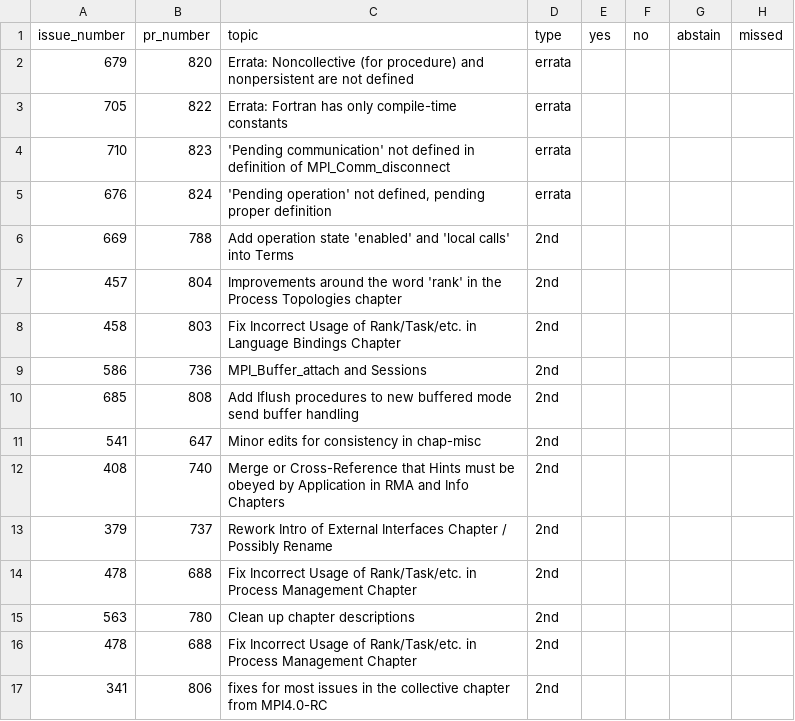
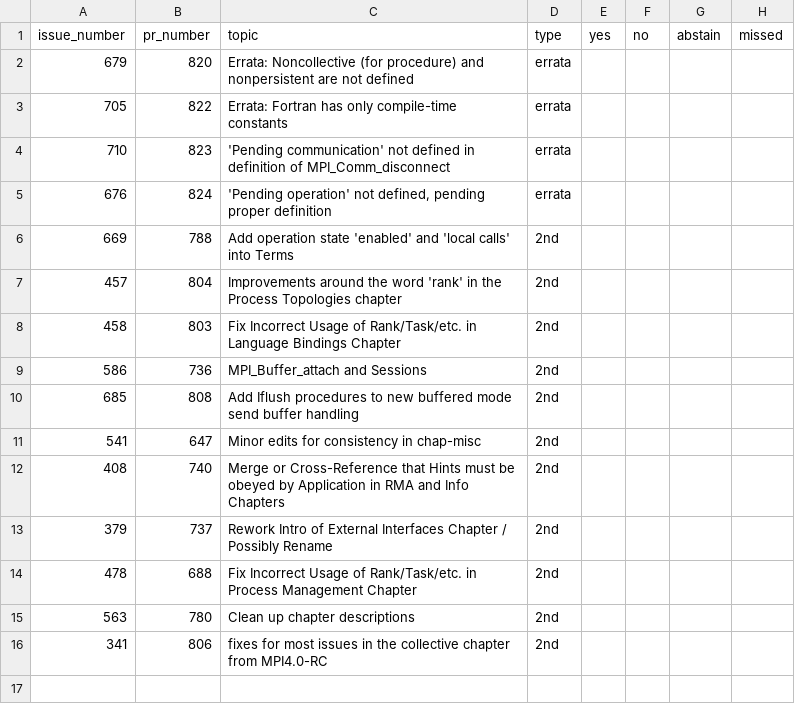
Before and after one commit to mpi-forum/mpi-forum.github.io, a CSV file: _data/meetings/2023/07/votes.csv, drawn as a sheet.

Commit message:
Remove duplicate

```diff
--- a/_data/meetings/2023/07/votes.csv
+++ b/_data/meetings/2023/07/votes.csv
@@ -15,3 +15,2 @@ issue_number,pr_number,topic,type,yes,no,abstain,missed
 "563","780","Clean up chapter descriptions",2nd
-"478","688","Fix Incorrect Usage of Rank/Task/etc. in Process Management Chapter", 2nd
 "341","806","fixes for most issues in the collective chapter from MPI4.0-RC",2nd
```
